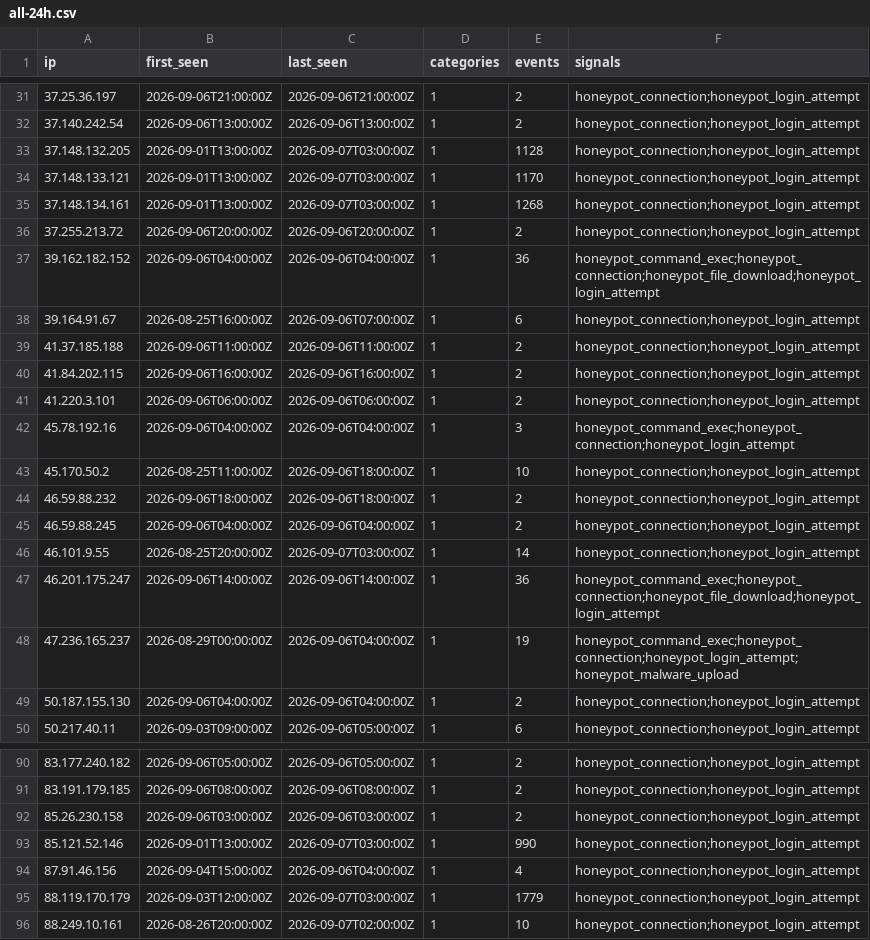
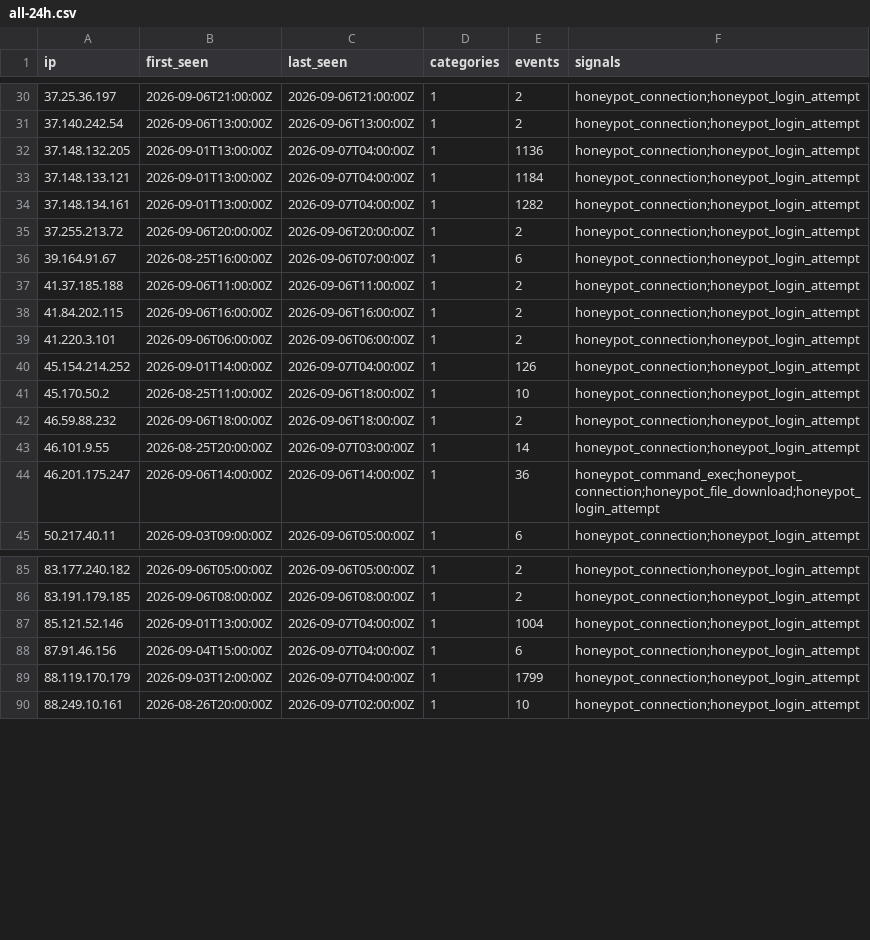
Before and after one commit to brandontroidl/blocklist, a CSV file: retention/all-24h.csv, drawn as a sheet; only a part is shown, gaps mark what is left out; the diff covers the shown part only.

```diff
--- a/retention/all-24h.csv
+++ b/retention/all-24h.csv
@@ -32,7 +31,6 @@ ip,first_seen,last_seen,categories,events,signals
 37.140.242.54,2026-09-06T13:00:00Z,2026-09-06T13:00:00Z,1,2,honeypot_connection;honeypot_login_attempt
-37.148.132.205,2026-09-01T13:00:00Z,2026-09-07T03:00:00Z,1,1128,honeypot_connection;honeypot_login_attempt
-37.148.133.121,2026-09-01T13:00:00Z,2026-09-07T03:00:00Z,1,1170,honeypot_connection;honeypot_login_attempt
-37.148.134.161,2026-09-01T13:00:00Z,2026-09-07T03:00:00Z,1,1268,honeypot_connection;honeypot_login_attempt
+37.148.132.205,2026-09-01T13:00:00Z,2026-09-07T04:00:00Z,1,1136,honeypot_connection;honeypot_login_attempt
+37.148.133.121,2026-09-01T13:00:00Z,2026-09-07T04:00:00Z,1,1184,honeypot_connection;honeypot_login_attempt
+37.148.134.161,2026-09-01T13:00:00Z,2026-09-07T04:00:00Z,1,1282,honeypot_connection;honeypot_login_attempt
 37.255.213.72,2026-09-06T20:00:00Z,2026-09-06T20:00:00Z,1,2,honeypot_connection;honeypot_login_attempt
-39.162.182.152,2026-09-06T04:00:00Z,2026-09-06T04:00:00Z,1,36,honeypot_command_exec;honeypot_connection;honeypot_file_download;honeypot_login_attempt
 39.164.91.67,2026-08-25T16:00:00Z,2026-09-06T07:00:00Z,1,6,honeypot_connection;honeypot_login_attempt
@@ -41,10 +39,7 @@ ip,first_seen,last_seen,categories,events,signals
 41.220.3.101,2026-09-06T06:00:00Z,2026-09-06T06:00:00Z,1,2,honeypot_connection;honeypot_login_attempt
-45.78.192.16,2026-09-06T04:00:00Z,2026-09-06T04:00:00Z,1,3,honeypot_command_exec;honeypot_connection;honeypot_login_attempt
+45.154.214.252,2026-09-01T14:00:00Z,2026-09-07T04:00:00Z,1,126,honeypot_connection;honeypot_login_attempt
 45.170.50.2,2026-08-25T11:00:00Z,2026-09-06T18:00:00Z,1,10,honeypot_connection;honeypot_login_attempt
 46.59.88.232,2026-09-06T18:00:00Z,2026-09-06T18:00:00Z,1,2,honeypot_connection;honeypot_login_attempt
-46.59.88.245,2026-09-06T04:00:00Z,2026-09-06T04:00:00Z,1,2,honeypot_connection;honeypot_login_attempt
 46.101.9.55,2026-08-25T20:00:00Z,2026-09-07T03:00:00Z,1,14,honeypot_connection;honeypot_login_attempt
 46.201.175.247,2026-09-06T14:00:00Z,2026-09-06T14:00:00Z,1,36,honeypot_command_exec;honeypot_connection;honeypot_file_download;honeypot_login_attempt
-47.236.165.237,2026-08-29T00:00:00Z,2026-09-06T04:00:00Z,1,19,honeypot_command_exec;honeypot_connection;honeypot_login_attempt;honeypot_malware_upload
-50.187.155.130,2026-09-06T04:00:00Z,2026-09-06T04:00:00Z,1,2,honeypot_connection;honeypot_login_attempt
 50.217.40.11,2026-09-03T09:00:00Z,2026-09-06T05:00:00Z,1,6,honeypot_connection;honeypot_login_attempt
@@ -91,6 +86,5 @@ ip,first_seen,last_seen,categories,events,signals
 83.191.179.185,2026-09-06T08:00:00Z,2026-09-06T08:00:00Z,1,2,honeypot_connection;honeypot_login_attempt
-85.26.230.158,2026-09-06T03:00:00Z,2026-09-06T03:00:00Z,1,2,honeypot_connection;honeypot_login_attempt
-85.121.52.146,2026-09-01T13:00:00Z,2026-09-07T03:00:00Z,1,990,honeypot_connection;honeypot_login_attempt
-87.91.46.156,2026-09-04T15:00:00Z,2026-09-06T04:00:00Z,1,4,honeypot_connection;honeypot_login_attempt
-88.119.170.179,2026-09-03T12:00:00Z,2026-09-07T03:00:00Z,1,1779,honeypot_connection;honeypot_login_attempt
+85.121.52.146,2026-09-01T13:00:00Z,2026-09-07T04:00:00Z,1,1004,honeypot_connection;honeypot_login_attempt
+87.91.46.156,2026-09-04T15:00:00Z,2026-09-07T04:00:00Z,1,6,honeypot_connection;honeypot_login_attempt
+88.119.170.179,2026-09-03T12:00:00Z,2026-09-07T04:00:00Z,1,1799,honeypot_connection;honeypot_login_attempt
 88.249.10.161,2026-08-26T20:00:00Z,2026-09-07T02:00:00Z,1,10,honeypot_connection;honeypot_login_attempt
```
Also changed, not shown: 6 added rows, 6 removed rows and 62 edited cells elsewhere in this file, retention/all-30d.csv, retention/all-60d.csv, 53 other files.
